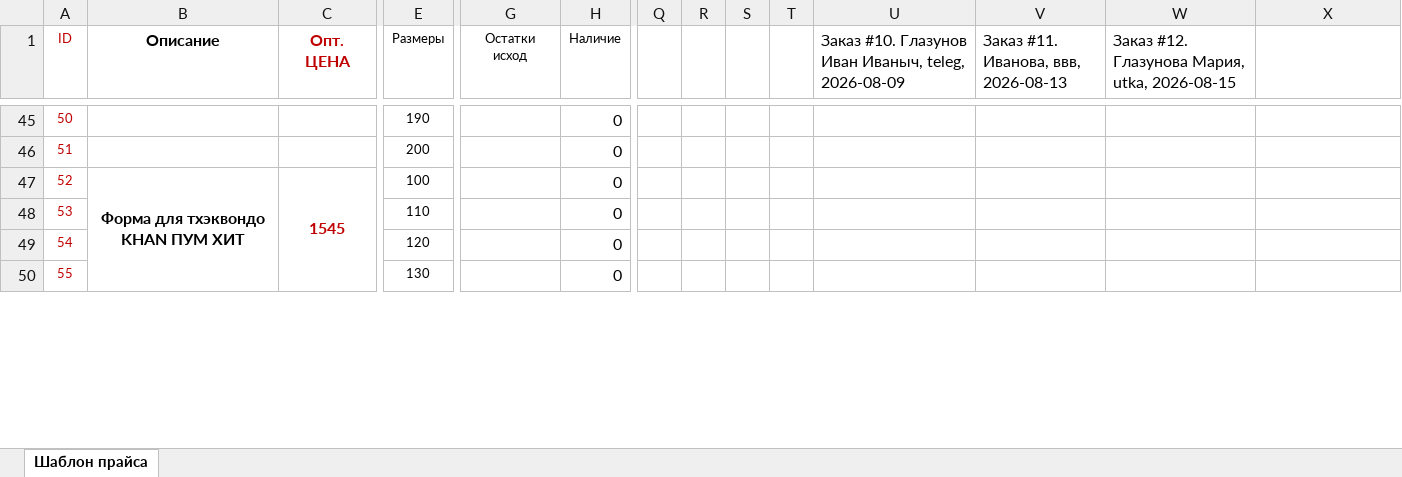
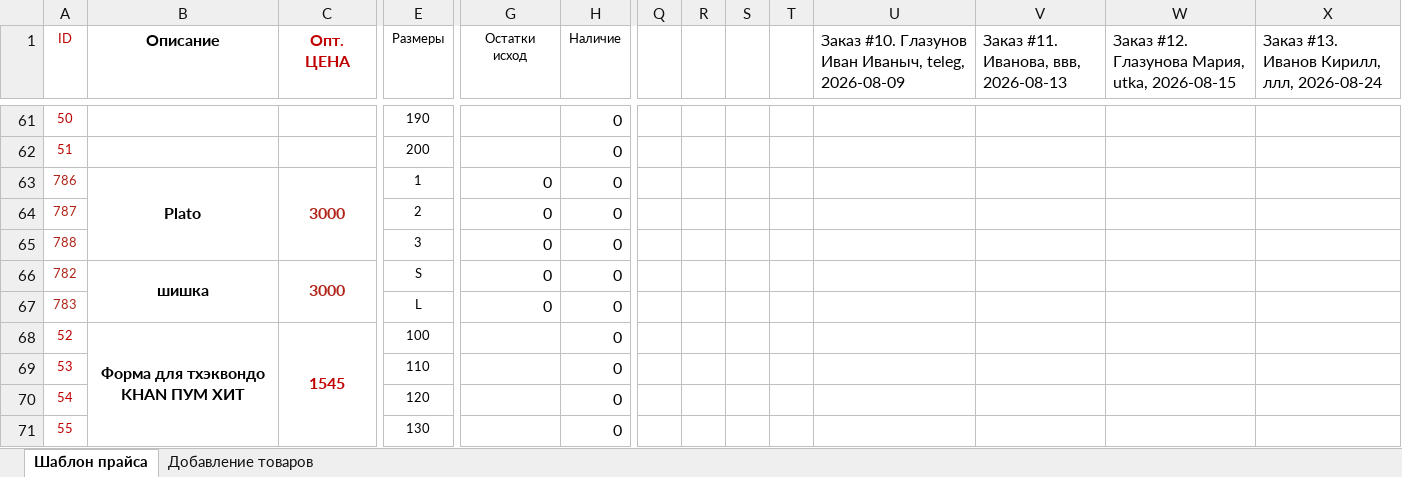
Before and after one commit to mashkiszhomzhom8-coder/Bus_Autom, an Excel workbook: Шаблон_прайса.xlsm, sheet Шаблон прайса, drawn as a sheet; only a part is shown, gaps mark what is left out; values as stored, in another font and other column widths than the file's, no borders; charts and pictures not drawn; rows hold the shown columns only; the diff covers the shown part only; the diff names each change by its address in the sheet, - before the commit and + after, or states it on an @@ line.

```diff
--- a/Шаблон_прайса.xlsm (sheet Шаблон прайса)
+++ b/Шаблон_прайса.xlsm (sheet Шаблон прайса)
+sheet tab: Добавление товаров
-X1: (empty)
+X1: Заказ #13. Иванов Кирилл, ллл, 2026-08-24
+row 63: 786 | Plato | 3000 | 1 | 0 | 0
+row 64: 787 |  |  | 2 | 0 | 0
+row 65: 788 |  |  | 3 | 0 | 0
+row 66: 782 | шишка | 3000 | S | 0 | 0
+row 67: 783 |  |  | L | 0 | 0
```
Also changed, not shown: 37 added rows, 4 edited cells and cell formats elsewhere in this sheet, charts or pictures, 14 other files.
